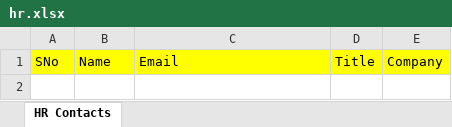
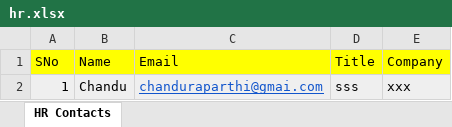
Before and after one commit to ChanduRaaparthi21/Automatic-Email-Sender-Hr, an Excel workbook: src/main/resources/hr.xlsx, sheet HR Contacts, drawn as a sheet; values as stored, in another font and other column widths than the file's, no borders; the diff names each change by its address in the sheet, - before the commit and + after, or states it on an @@ line.

Commit message:
add one data

```diff
--- a/src/main/resources/hr.xlsx (sheet HR Contacts)
+++ b/src/main/resources/hr.xlsx (sheet HR Contacts)
+row 2: 1 | Chandu | chanduraparthi@gmai.com | sss | xxx
```
